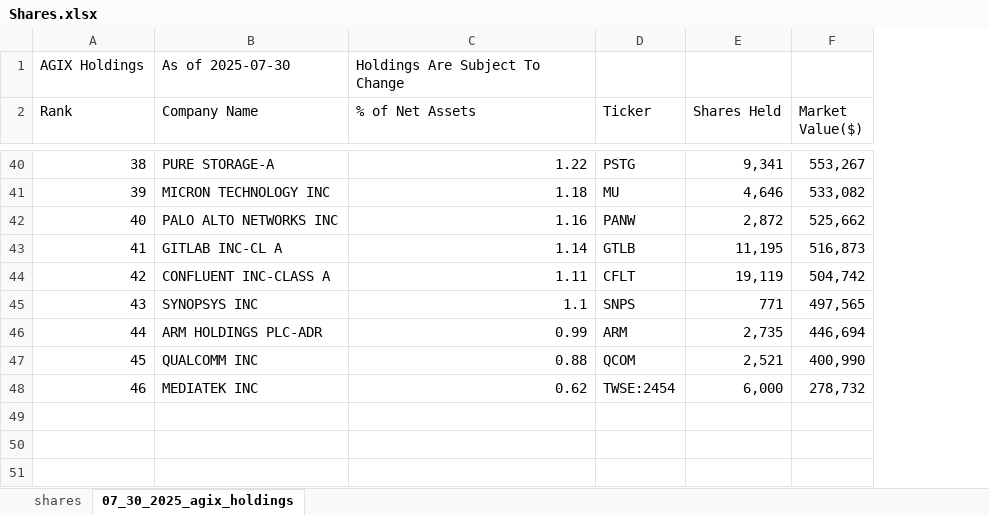
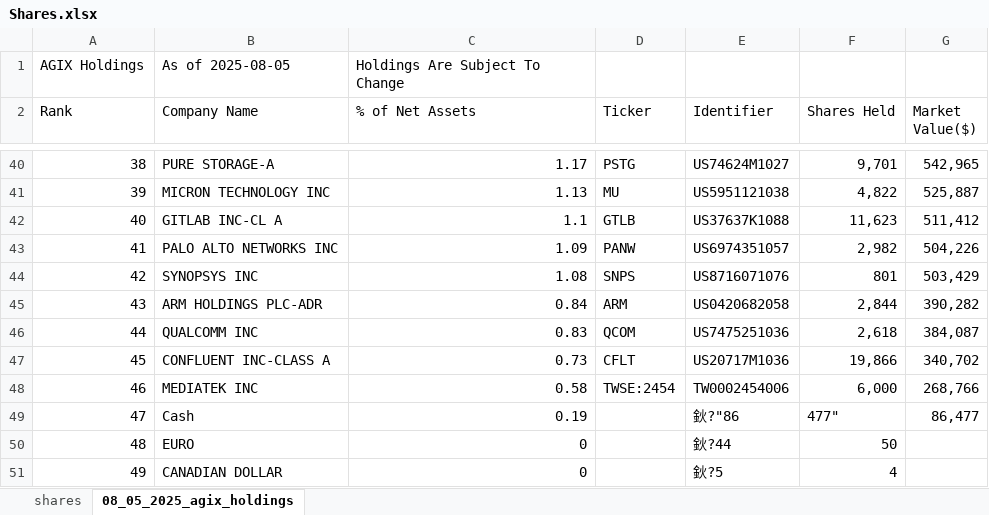
Before and after one commit to Simondjy/funds-monitor-ciq, an Excel workbook: ciq reference/data/Shares.xlsx, sheet 08_05_2025_agix_holdings, drawn as a sheet; only a part is shown, gaps mark what is left out; values as stored, in another font and other column widths than the file's, no borders; removed rows and columns are numbered as before the commit, all else as after; the diff covers the shown part only; the diff names each change by its address in the sheet, - before the commit and + after, or states it on an @@ line.

```diff
--- a/ciq reference/data/Shares.xlsx (sheet 08_05_2025_agix_holdings)
+++ b/ciq reference/data/Shares.xlsx (sheet 08_05_2025_agix_holdings)
-sheet tab: 07_30_2025_agix_holdings
+sheet tab: 08_05_2025_agix_holdings
+column E (Identifier), rows 40-42: US74624M1027 | US5951121038 | US37637K1088; rows 44-46: US8716071076 | US0420682058 | US7475251036; row 48: TW0002454006
-B1 (Company Name): As of 2025-07-30
+B1 (Company Name): As of 2025-08-05
@@ column A (Rank) renumbered between rows 5 and 46 @@
-C40 (% of Net Assets): 1.22
+C40 (% of Net Assets): 1.17
-F40 (Shares Held): 9,341
+F40 (Shares Held): 9,701
-G40 (Market Value($)): 553,267
+G40 (Market Value($)): 542,965
-C41 (% of Net Assets): 1.18
+C41 (% of Net Assets): 1.13
-F41 (Shares Held): 4,646
+F41 (Shares Held): 4,822
-G41 (Market Value($)): 533,082
+G41 (Market Value($)): 525,887
-row 42: 40 | PALO ALTO NETWORKS INC | 1.16 | PANW | 2,872 | 525,662
-C42 (% of Net Assets): 1.14
+C42 (% of Net Assets): 1.1
-F42 (Shares Held): 11,195
+F42 (Shares Held): 11,623
-G42 (Market Value($)): 516,873
+G42 (Market Value($)): 511,412
-row 44: 42 | CONFLUENT INC-CLASS A | 1.11 | CFLT | 19,119 | 504,742
+row 43: 41 | PALO ALTO NETWORKS INC | 1.09 | PANW | US6974351057 | 2,982 | 504,226
-C44 (% of Net Assets): 1.1
+C44 (% of Net Assets): 1.08
-F44 (Shares Held): 771
+F44 (Shares Held): 801
-G44 (Market Value($)): 497,565
+G44 (Market Value($)): 503,429
-C45 (% of Net Assets): 0.99
+C45 (% of Net Assets): 0.84
-F45 (Shares Held): 2,735
+F45 (Shares Held): 2,844
-G45 (Market Value($)): 446,694
+G45 (Market Value($)): 390,282
-C46 (% of Net Assets): 0.88
+C46 (% of Net Assets): 0.83
-F46 (Shares Held): 2,521
+F46 (Shares Held): 2,618
-G46 (Market Value($)): 400,990
+G46 (Market Value($)): 384,087
+row 47: 45 | CONFLUENT INC-CLASS A | 0.73 | CFLT | US20717M1036 | 19,866 | 340,702
-C48 (% of Net Assets): 0.62
+C48 (% of Net Assets): 0.58
-G48 (Market Value($)): 278,732
+G48 (Market Value($)): 268,766
+row 49: 47 | Cash | 0.19 |  | 鈥?"86 | 477" | 86,477
+row 50: 48 | EURO | 0 |  | 鈥?44 | 50
+row 51: 49 | CANADIAN DOLLAR | 0 |  | 鈥?5 | 4
```
Also changed, not shown: 15 added rows, 15 removed rows and 64 edited cells elsewhere in this sheet, sheet shares, formulas that keep their value, ciq reference/data/FundsValue.xlsx, ciq reference/data/StockPriceValue.xlsx, 2 other files.
